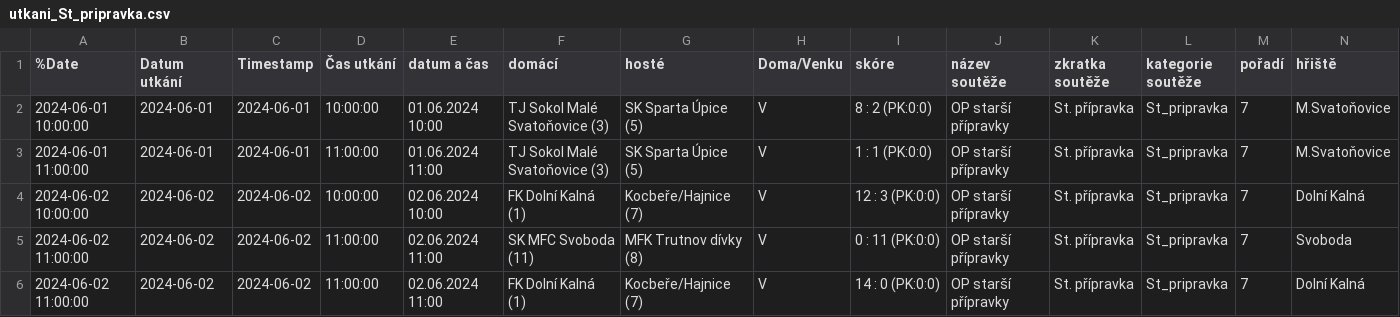
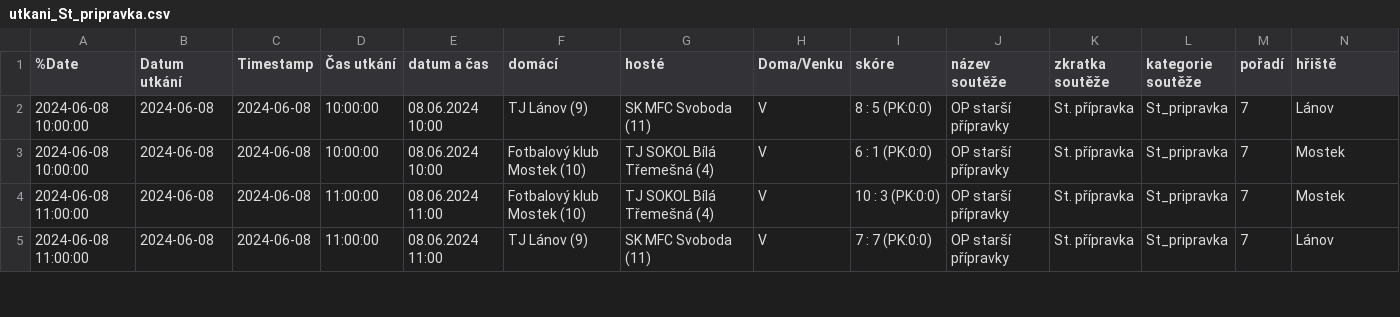
Before and after one commit to MustafaHadzi/bt_matches, a CSV file: utkani_St_pripravka.csv, drawn as a sheet; only a part is shown; removed rows and columns are numbered as before the commit, all else as after; rows hold the shown columns only; the diff covers the shown part only; the diff names each change by its address in the sheet, - before the commit and + after, or states it on an @@ line.

Commit message:
Committing file utkani_St_pripravka.csv

```diff
--- a/utkani_St_pripravka.csv
+++ b/utkani_St_pripravka.csv
-A2 (%Date): 2024-06-01 10:00:00
+A2 (%Date): 2024-06-08 10:00:00
-B2 (Datum utkání): 2024-06-01
+B2 (Datum utkání): 2024-06-08
-C2 (Timestamp): 2024-06-01
+C2 (Timestamp): 2024-06-08
-E2 (datum a čas): 01.06.2024 10:00
+E2 (datum a čas): 08.06.2024 10:00
-F2 (domácí): TJ Sokol Malé Svatoňovice (3)
+F2 (domácí): TJ Lánov (9)
-G2 (hosté): SK Sparta Úpice (5)
+G2 (hosté): SK MFC Svoboda (11)
-I2 (skóre): 8 : 2 (PK:0:0)
+I2 (skóre): 8 : 5 (PK:0:0)
-N2 (hřiště): M.Svatoňovice
+N2 (hřiště): Lánov
-row 3: 2024-06-01 11:00:00 | 2024-06-01 | 2024-06-01 | 11:00:00 | 01.06.2024 11:00 | TJ Sokol Malé Svatoňovice (3) | SK Sparta Úpice (5) | V | 1 : 1 (PK:0:0) | OP starší přípravky | St. přípravka | St_pripravka | 7 | M.Svatoňovice
-A3 (%Date): 2024-06-02 10:00:00
+A3 (%Date): 2024-06-08 10:00:00
-B3:B5 (Datum utkání): 2024-06-02
+B3:B5 (Datum utkání): 2024-06-08
-C3:C5 (Timestamp): 2024-06-02
+C3:C5 (Timestamp): 2024-06-08
-E3 (datum a čas): 02.06.2024 10:00
+E3 (datum a čas): 08.06.2024 10:00
-F3 (domácí): FK Dolní Kalná (1)
+F3 (domácí): Fotbalový klub Mostek (10)
-G3 (hosté): Kocbeře/Hajnice (7)
+G3 (hosté): TJ SOKOL Bílá Třemešná (4)
-I3 (skóre): 12 : 3 (PK:0:0)
+I3 (skóre): 6 : 1 (PK:0:0)
-N3 (hřiště): Dolní Kalná
+N3 (hřiště): Mostek
-A4:A5 (%Date): 2024-06-02 11:00:00
+A4:A5 (%Date): 2024-06-08 11:00:00
-E4:E5 (datum a čas): 02.06.2024 11:00
+E4:E5 (datum a čas): 08.06.2024 11:00
-F4 (domácí): SK MFC Svoboda (11)
+F4 (domácí): Fotbalový klub Mostek (10)
-G4 (hosté): MFK Trutnov dívky (8)
+G4 (hosté): TJ SOKOL Bílá Třemešná (4)
-I4 (skóre): 0 : 11 (PK:0:0)
+I4 (skóre): 10 : 3 (PK:0:0)
-N4 (hřiště): Svoboda
+N4 (hřiště): Mostek
-F5 (domácí): FK Dolní Kalná (1)
+F5 (domácí): TJ Lánov (9)
-G5 (hosté): Kocbeře/Hajnice (7)
+G5 (hosté): SK MFC Svoboda (11)
-I5 (skóre): 14 : 0 (PK:0:0)
+I5 (skóre): 7 : 7 (PK:0:0)
-N5 (hřiště): Dolní Kalná
+N5 (hřiště): Lánov
```
Also changed, not shown: 53 edited cells elsewhere in this file.
